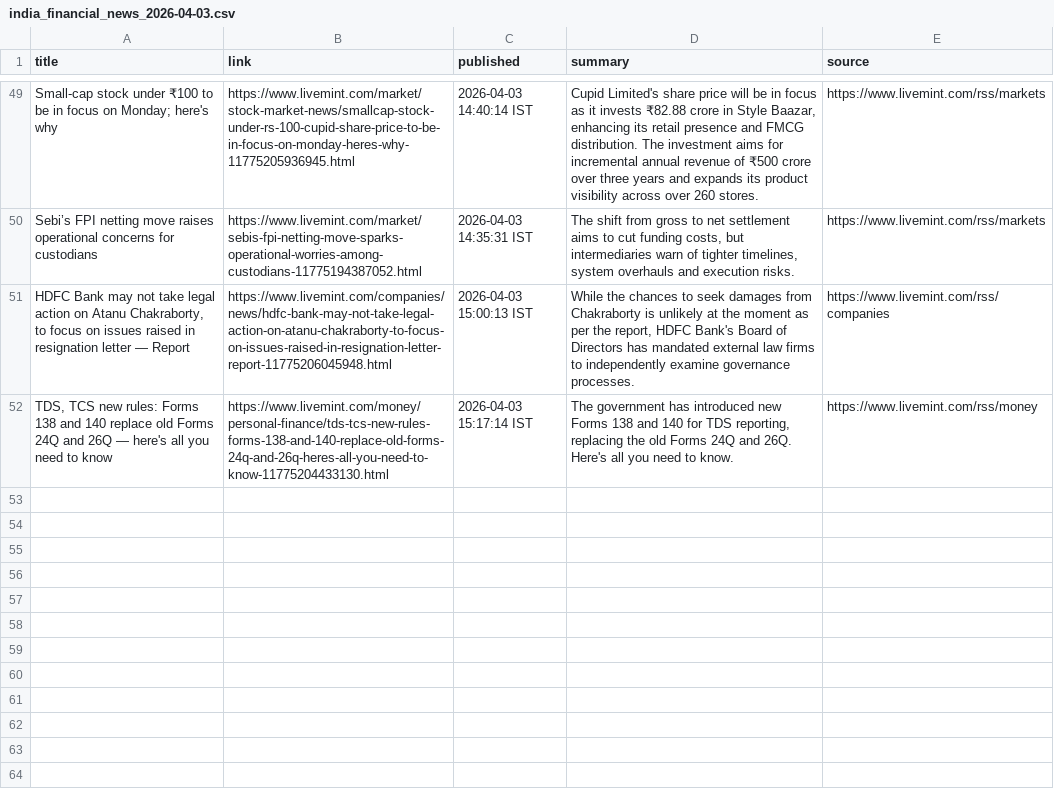
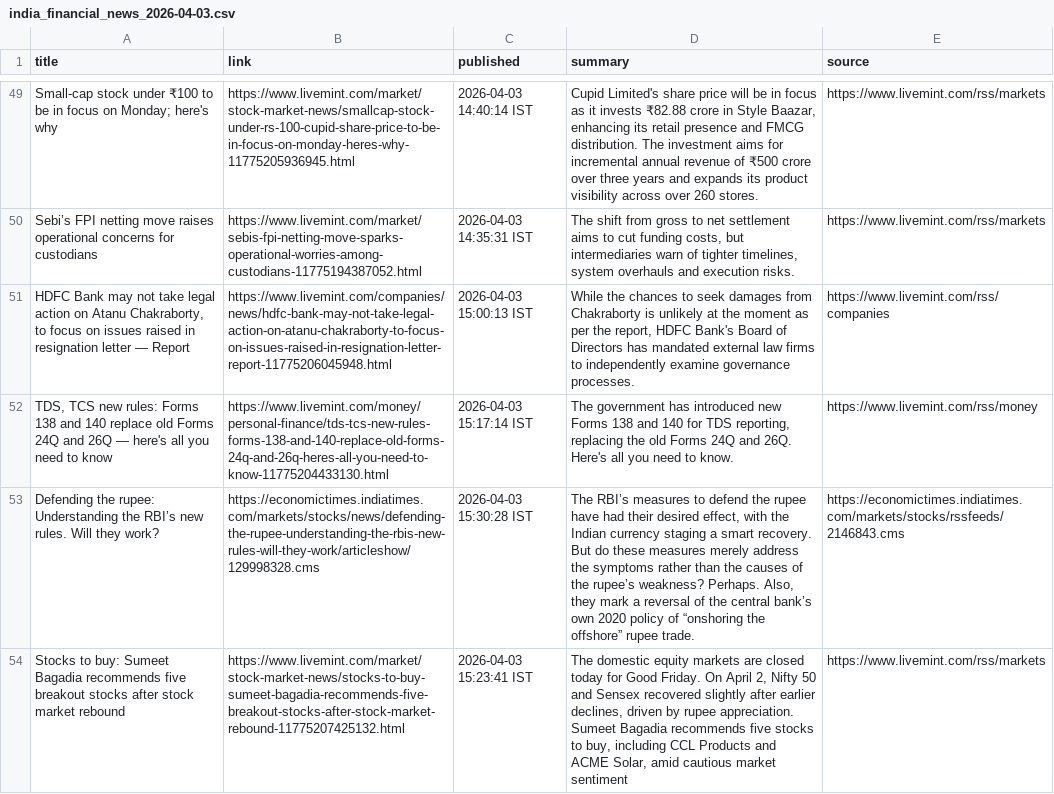
Before and after one commit to aarshrana007/Stock_Analysis, a CSV file: news_data/india_financial_news_2026-04-03.csv, drawn as a sheet; only a part is shown, gaps mark what is left out; the diff names each change by its address in the sheet, - before the commit and + after, or states it on an @@ line.

```diff
--- a/news_data/india_financial_news_2026-04-03.csv
+++ b/news_data/india_financial_news_2026-04-03.csv
+row 53: Defending the rupee: Understanding the RBI’s new rules. Will they work? | https://economictimes.indiatimes.com/markets/stocks/news/defending-the-rupee-understanding-the-rbis-new-rules-will-they-work/articleshow/129998328.cms | 2026-04-03 15:30:28 IST | The RBI’s measures to defend the rupee have had their desired effect, with the Indian currency staging a smart recovery. But do these measures merely address the symptoms rather than the causes of the rupee’s weakness? Perhaps. Also, they mark a reversal of the central bank’s own 2020 policy of “onshoring the offshore” rupee trade. | https://economictimes.indiatimes.com/markets/stocks/rssfeeds/2146843.cms
+row 54: Stocks to buy: Sumeet Bagadia recommends five breakout stocks after stock market rebound | https://www.livemint.com/market/stock-market-news/stocks-to-buy-sumeet-bagadia-recommends-five-breakout-stocks-after-stock-market-rebound-11775207425132.html | 2026-04-03 15:23:41 IST | The domestic equity markets are closed today for Good Friday. On April 2, Nifty 50 and Sensex recovered slightly after earlier declines, driven by rupee appreciation. Sumeet Bagadia recommends five stocks to buy, including CCL Products and ACME Solar, amid cautious market sentiment | https://www.livemint.com/rss/markets
```
Also changed, not shown: 1 other file.
